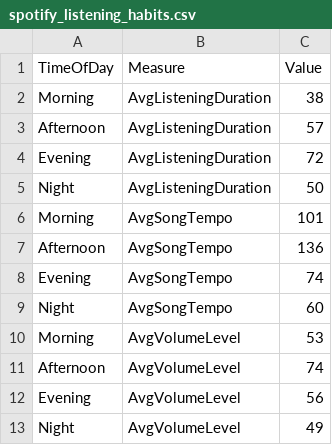
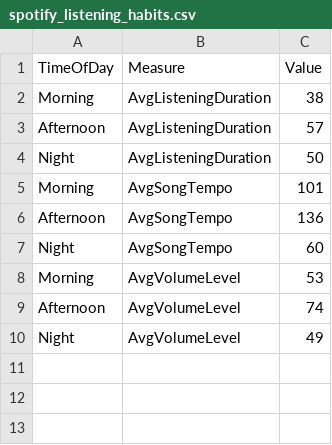
Before and after one commit to yin-kelly/bass-connections, a CSV file: datasets/spotify_listening_habits.csv, drawn as a sheet; the diff names each change by its address in the sheet, - before the commit and + after, or states it on an @@ line.

Commit message:
Added spotify data story

```diff
--- a/datasets/spotify_listening_habits.csv
+++ b/datasets/spotify_listening_habits.csv
-row 4: Evening | AvgListeningDuration | 72
-row 8: Evening | AvgSongTempo | 74
-row 12: Evening | AvgVolumeLevel | 56
```
Also changed, not shown: 18 other files.
